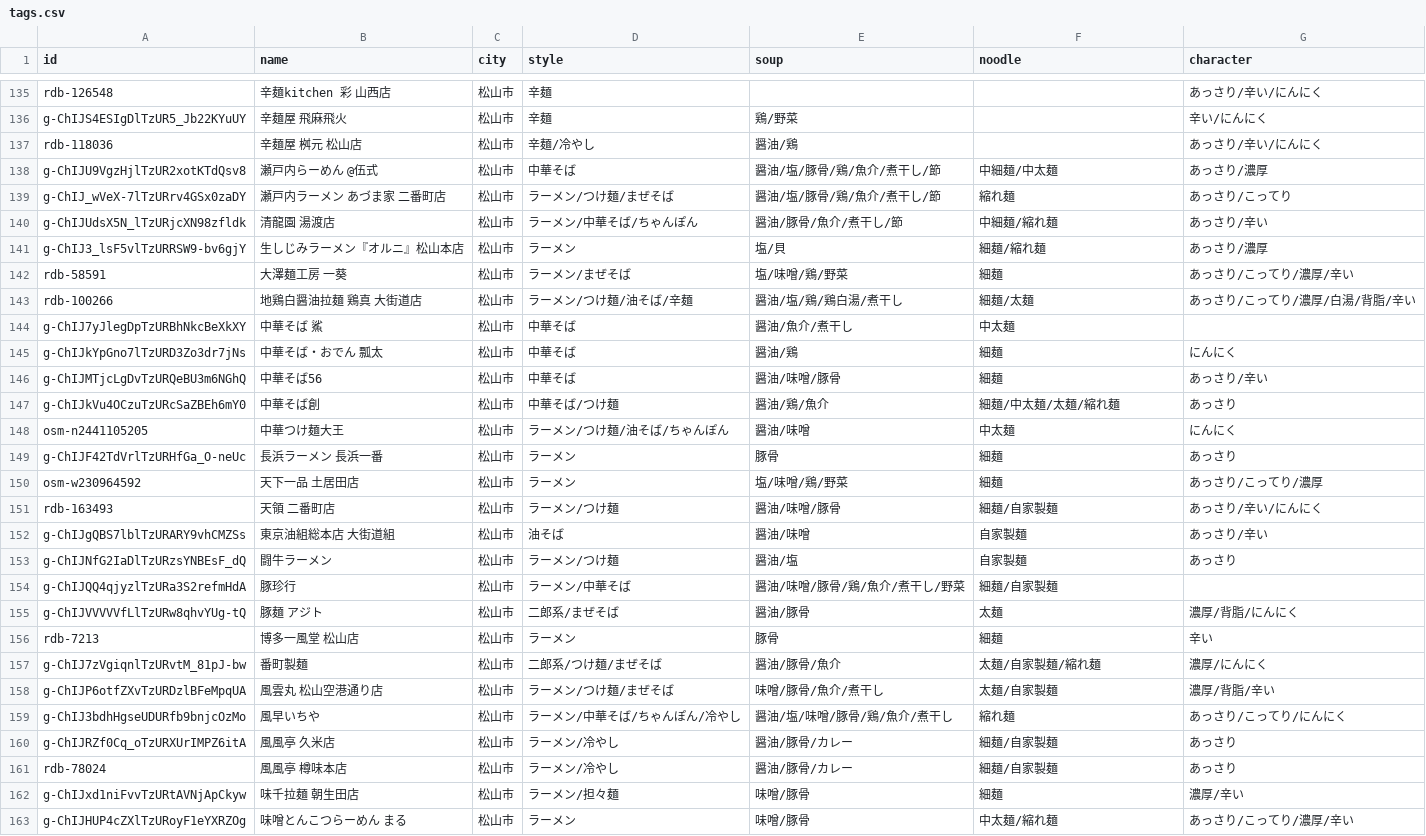
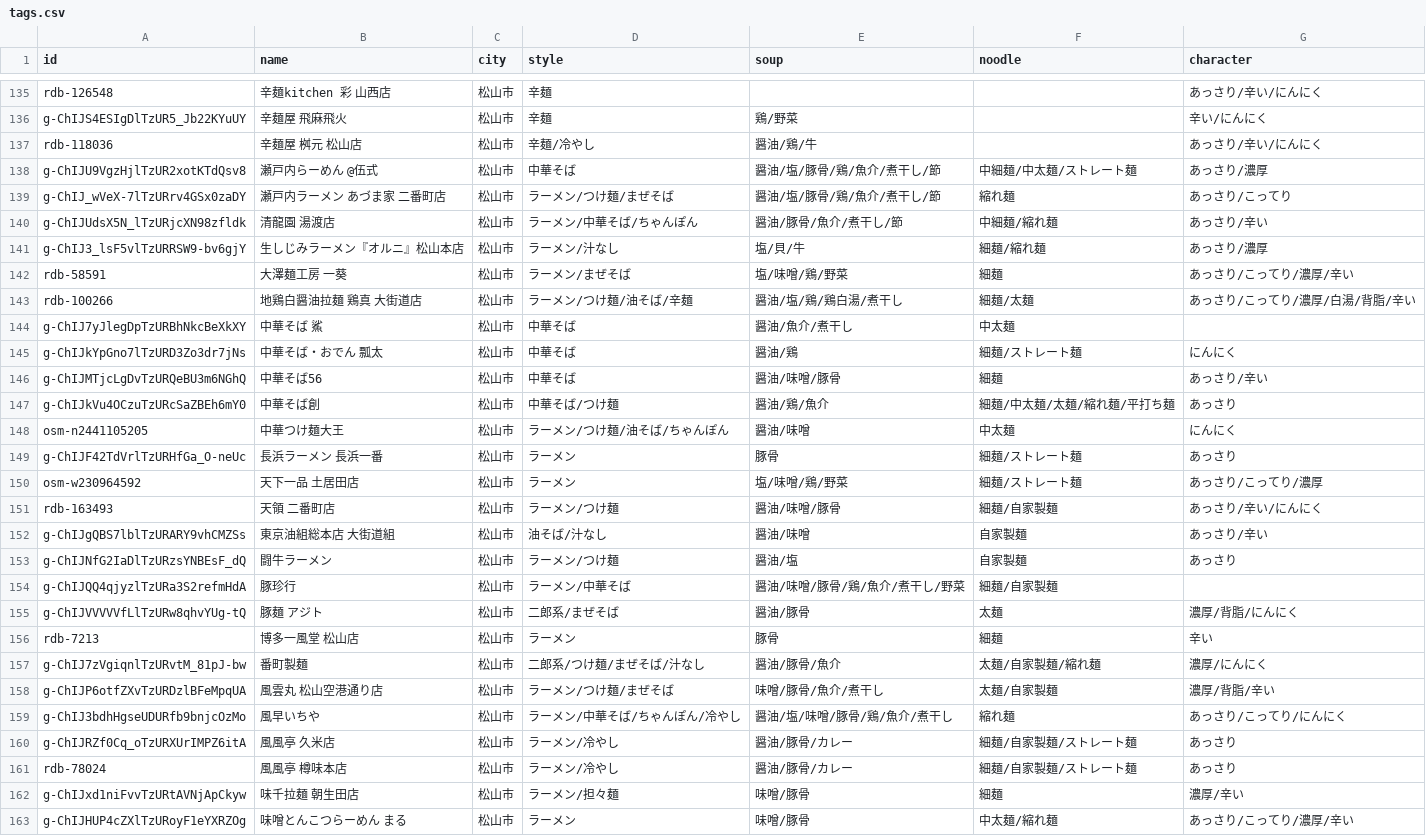
Before and after one commit to uskpn/ramen38, a CSV file: data/tags.csv, drawn as a sheet; only a part is shown, gaps mark what is left out; the diff covers the shown part only.

```diff
--- a/data/tags.csv
+++ b/data/tags.csv
@@ -136,7 +136,7 @@
 "g-ChIJS4ESIgDlTzUR5_Jb22KYuUY","辛麺屋 飛麻飛火","松山市","辛麺","鶏/野菜","","辛い/にんにく"
-"rdb-118036","辛麺屋 桝元 松山店","松山市","辛麺/冷やし","醤油/鶏","","あっさり/辛い/にんにく"
-"g-ChIJU9VgzHjlTzUR2xotKTdQsv8","瀬戸内らーめん @伍式","松山市","中華そば","醤油/塩/豚骨/鶏/魚介/煮干し/節","中細麺/中太麺","あっさり/濃厚"
+"rdb-118036","辛麺屋 桝元 松山店","松山市","辛麺/冷やし","醤油/鶏/牛","","あっさり/辛い/にんにく"
+"g-ChIJU9VgzHjlTzUR2xotKTdQsv8","瀬戸内らーめん @伍式","松山市","中華そば","醤油/塩/豚骨/鶏/魚介/煮干し/節","中細麺/中太麺/ストレート麺","あっさり/濃厚"
 "g-ChIJ_wVeX-7lTzURrv4GSx0zaDY","瀬戸内ラーメン あづま家 二番町店","松山市","ラーメン/つけ麺/まぜそば","醤油/塩/豚骨/鶏/魚介/煮干し/節","縮れ麺","あっさり/こってり"
 "g-ChIJUdsX5N_lTzURjcXN98zfldk","清龍園 湯渡店","松山市","ラーメン/中華そば/ちゃんぽん","醤油/豚骨/魚介/煮干し/節","中細麺/縮れ麺","あっさり/辛い"
-"g-ChIJ3_lsF5vlTzURRSW9-bv6gjY","生しじみラーメン『オルニ』松山本店","松山市","ラーメン","塩/貝","細麺/縮れ麺","あっさり/濃厚"
+"g-ChIJ3_lsF5vlTzURRSW9-bv6gjY","生しじみラーメン『オルニ』松山本店","松山市","ラーメン/汁なし","塩/貝/牛","細麺/縮れ麺","あっさり/濃厚"
 "rdb-58591","大澤麺工房 一葵","松山市","ラーメン/まぜそば","塩/味噌/鶏/野菜","細麺","あっさり/こってり/濃厚/辛い"
@@ -144,10 +144,10 @@
 "g-ChIJ7yJlegDpTzURBhNkcBeXkXY","中華そば 鯊","松山市","中華そば","醤油/魚介/煮干し","中太麺",""
-"g-ChIJkYpGno7lTzURD3Zo3dr7jNs","中華そば・おでん 瓢太","松山市","中華そば","醤油/鶏","細麺","にんにく"
+"g-ChIJkYpGno7lTzURD3Zo3dr7jNs","中華そば・おでん 瓢太","松山市","中華そば","醤油/鶏","細麺/ストレート麺","にんにく"
 "g-ChIJMTjcLgDvTzURQeBU3m6NGhQ","中華そば56","松山市","中華そば","醤油/味噌/豚骨","細麺","あっさり/辛い"
-"g-ChIJkVu4OCzuTzURcSaZBEh6mY0","中華そば創","松山市","中華そば/つけ麺","醤油/鶏/魚介","細麺/中太麺/太麺/縮れ麺","あっさり"
+"g-ChIJkVu4OCzuTzURcSaZBEh6mY0","中華そば創","松山市","中華そば/つけ麺","醤油/鶏/魚介","細麺/中太麺/太麺/縮れ麺/平打ち麺","あっさり"
 "osm-n2441105205","中華つけ麺大王","松山市","ラーメン/つけ麺/油そば/ちゃんぽん","醤油/味噌","中太麺","にんにく"
-"g-ChIJF42TdVrlTzURHfGa_O-neUc","長浜ラーメン 長浜一番","松山市","ラーメン","豚骨","細麺","あっさり"
-"osm-w230964592","天下一品 土居田店","松山市","ラーメン","塩/味噌/鶏/野菜","細麺","あっさり/こってり/濃厚"
+"g-ChIJF42TdVrlTzURHfGa_O-neUc","長浜ラーメン 長浜一番","松山市","ラーメン","豚骨","細麺/ストレート麺","あっさり"
+"osm-w230964592","天下一品 土居田店","松山市","ラーメン","塩/味噌/鶏/野菜","細麺/ストレート麺","あっさり/こってり/濃厚"
 "rdb-163493","天領 二番町店","松山市","ラーメン/つけ麺","醤油/味噌/豚骨","細麺/自家製麺","あっさり/辛い/にんにく"
-"g-ChIJgQBS7lblTzURARY9vhCMZSs","東京油組総本店 大街道組","松山市","油そば","醤油/味噌","自家製麺","あっさり/辛い"
+"g-ChIJgQBS7lblTzURARY9vhCMZSs","東京油組総本店 大街道組","松山市","油そば/汁なし","醤油/味噌","自家製麺","あっさり/辛い"
 "g-ChIJNfG2IaDlTzURzsYNBEsF_dQ","闘牛ラーメン","松山市","ラーメン/つけ麺","醤油/塩","自家製麺","あっさり"
@@ -156,7 +156,7 @@
 "rdb-7213","博多一風堂 松山店","松山市","ラーメン","豚骨","細麺","辛い"
-"g-ChIJ7zVgiqnlTzURvtM_81pJ-bw","番町製麺","松山市","二郎系/つけ麺/まぜそば","醤油/豚骨/魚介","太麺/自家製麺/縮れ麺","濃厚/にんにく"
+"g-ChIJ7zVgiqnlTzURvtM_81pJ-bw","番町製麺","松山市","二郎系/つけ麺/まぜそば/汁なし","醤油/豚骨/魚介","太麺/自家製麺/縮れ麺","濃厚/にんにく"
 "g-ChIJP6otfZXvTzURDzlBFeMpqUA","風雲丸 松山空港通り店","松山市","ラーメン/つけ麺/まぜそば","味噌/豚骨/魚介/煮干し","太麺/自家製麺","濃厚/背脂/辛い"
 "g-ChIJ3bdhHgseUDURfb9bnjcOzMo","風早いちや","松山市","ラーメン/中華そば/ちゃんぽん/冷やし","醤油/塩/味噌/豚骨/鶏/魚介/煮干し","縮れ麺","あっさり/こってり/にんにく"
-"g-ChIJRZf0Cq_oTzURXUrIMPZ6itA","風風亭 久米店","松山市","ラーメン/冷やし","醤油/豚骨/カレー","細麺/自家製麺","あっさり"
-"rdb-78024","風風亭 樽味本店","松山市","ラーメン/冷やし","醤油/豚骨/カレー","細麺/自家製麺","あっさり"
+"g-ChIJRZf0Cq_oTzURXUrIMPZ6itA","風風亭 久米店","松山市","ラーメン/冷やし","醤油/豚骨/カレー","細麺/自家製麺/ストレート麺","あっさり"
+"rdb-78024","風風亭 樽味本店","松山市","ラーメン/冷やし","醤油/豚骨/カレー","細麺/自家製麺/ストレート麺","あっさり"
 "g-ChIJxd1niFvvTzURtAVNjApCkyw","味千拉麺 朝生田店","松山市","ラーメン/担々麺","味噌/豚骨","細麺","濃厚/辛い"
```
Also changed, not shown: 61 edited cells elsewhere in this file, exports/shops-all.csv, 1 other file.
